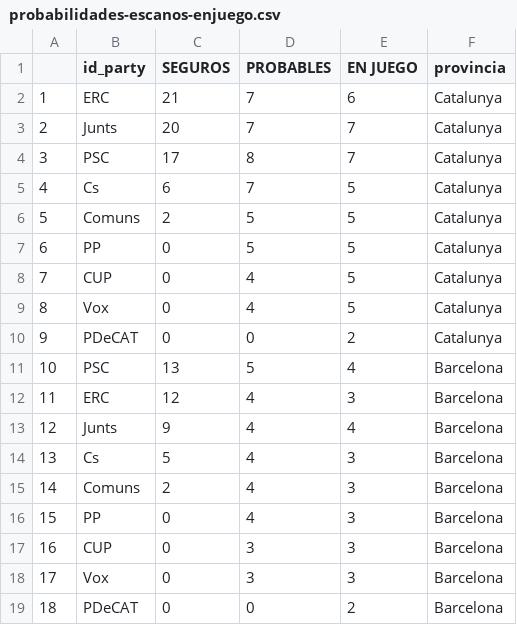
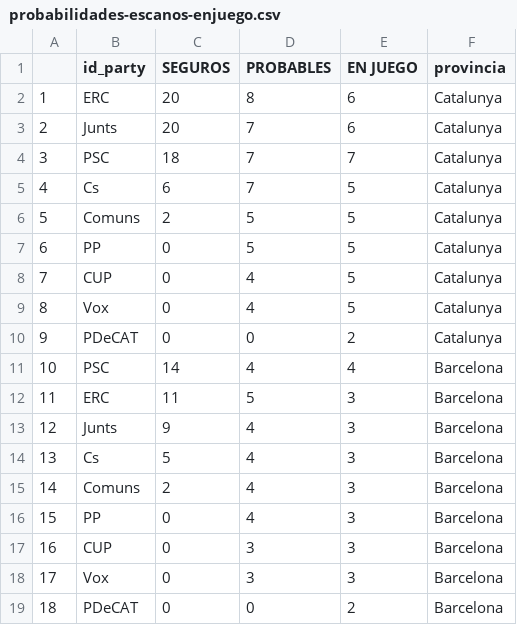
Before and after one commit to endikasatu/catalunya-2021-model, a CSV file: data/probabilidades-escanos-enjuego.csv, drawn as a sheet; only a part is shown.

Commit message:
act. 9:43, 28-01-2021

```diff
--- a/data/probabilidades-escanos-enjuego.csv
+++ b/data/probabilidades-escanos-enjuego.csv
@@ -1,5 +1,5 @@
 "","id_party","SEGUROS","PROBABLES","EN JUEGO","provincia"
-"1","ERC",21,7,6,"Catalunya"
-"2","Junts",20,7,7,"Catalunya"
-"3","PSC",17,8,7,"Catalunya"
+"1","ERC",20,8,6,"Catalunya"
+"2","Junts",20,7,6,"Catalunya"
+"3","PSC",18,7,7,"Catalunya"
 "4","Cs",6,7,5,"Catalunya"
@@ -10,5 +10,5 @@
 "9","PDeCAT",0,0,2,"Catalunya"
-"10","PSC",13,5,4,"Barcelona"
-"11","ERC",12,4,3,"Barcelona"
-"12","Junts",9,4,4,"Barcelona"
+"10","PSC",14,4,4,"Barcelona"
+"11","ERC",11,5,3,"Barcelona"
+"12","Junts",9,4,3,"Barcelona"
 "13","Cs",5,4,3,"Barcelona"
```
